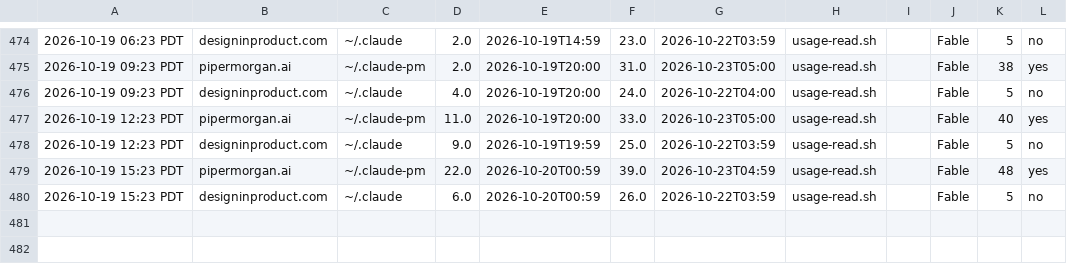
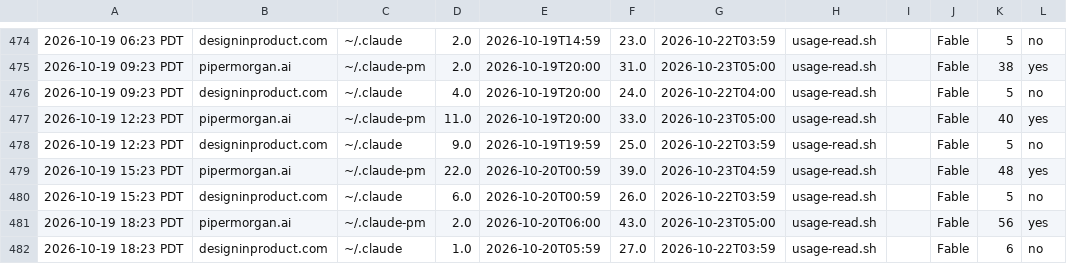
Before and after one commit to Nitjsefnie-OSC/piper-morgan-product, a TSV file: dev/heartbeats/usage-per-account.tsv, drawn as a sheet; only a part is shown, gaps mark what is left out; the diff names each change by its address in the sheet, - before the commit and + after, or states it on an @@ line.

Commit message:
chore(usage): per-account usage rows 2026-10-19 18:23:06 [skip ci]

```diff
--- a/dev/heartbeats/usage-per-account.tsv
+++ b/dev/heartbeats/usage-per-account.tsv
+row 481: 2026-10-19 18:23 PDT | pipermorgan.ai | ~/.claude-pm | 2.0 | 2026-10-20T06:00 | 43.0 | 2026-10-23T05:00 | usage-read.sh |  | Fable | 56 | yes
+row 482: 2026-10-19 18:23 PDT | designinproduct.com | ~/.claude | 1.0 | 2026-10-20T05:59 | 27.0 | 2026-10-22T03:59 | usage-read.sh |  | Fable | 6 | no
```
